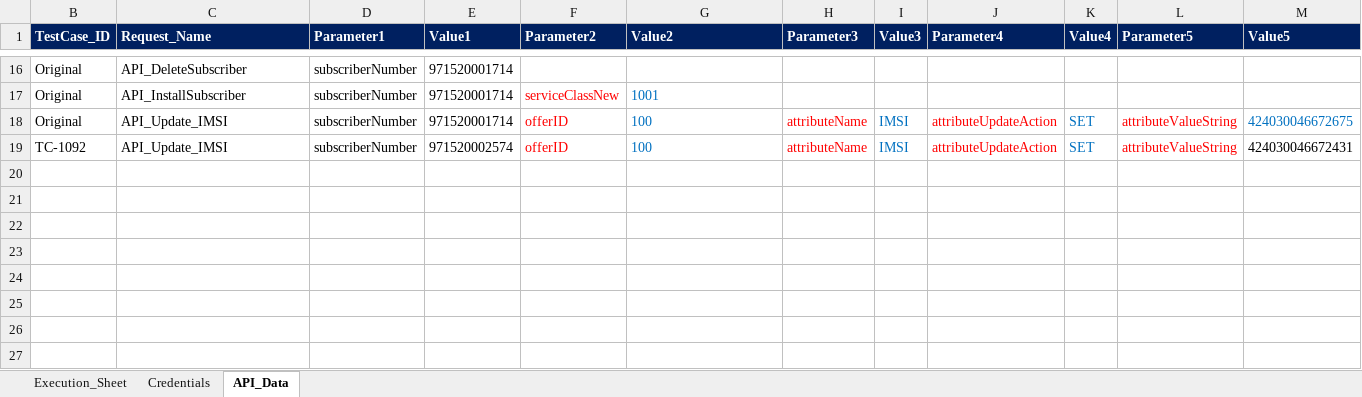
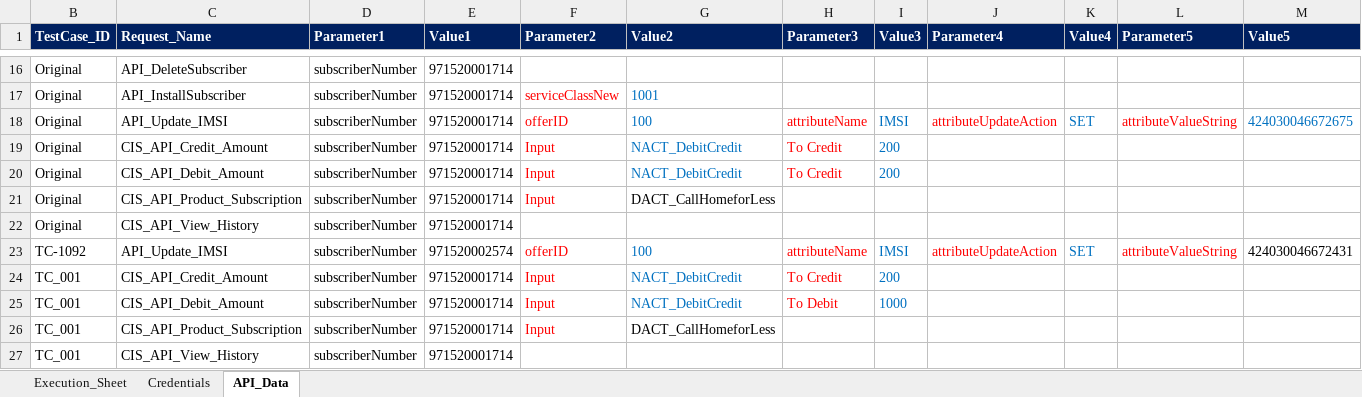
Before and after one commit to mugazzz/parallel_ussd, an Excel workbook: Input_sheet_V2.xlsx, sheet API_Data, drawn as a sheet; only a part is shown, gaps mark what is left out; values as stored, in another font and other column widths than the file's, no borders; rows hold the shown columns only; the diff names each change by its address in the sheet, - before the commit and + after, or states it on an @@ line.

```diff
--- a/Input_sheet_V2.xlsx (sheet API_Data)
+++ b/Input_sheet_V2.xlsx (sheet API_Data)
+row 19: Original | CIS_API_Credit_Amount | subscriberNumber | 971520001714 | Input | NACT_DebitCredit | To Credit | 200
+row 20: Original | CIS_API_Debit_Amount | subscriberNumber | 971520001714 | Input | NACT_DebitCredit | To Credit | 200
+row 21: Original | CIS_API_Product_Subscription | subscriberNumber | 971520001714 | Input | DACT_CallHomeforLess
+row 22: Original | CIS_API_View_History | subscriberNumber | 971520001714
+row 24: TC_001 | CIS_API_Credit_Amount | subscriberNumber | 971520001714 | Input | NACT_DebitCredit | To Credit | 200
+row 25: TC_001 | CIS_API_Debit_Amount | subscriberNumber | 971520001714 | Input | NACT_DebitCredit | To Debit | 1000
+row 26: TC_001 | CIS_API_Product_Subscription | subscriberNumber | 971520001714 | Input | DACT_CallHomeforLess
+row 27: TC_001 | CIS_API_View_History | subscriberNumber | 971520001714
```
Also changed, not shown: sheet Execution_Sheet, sheet Credentials, 33 other files.
